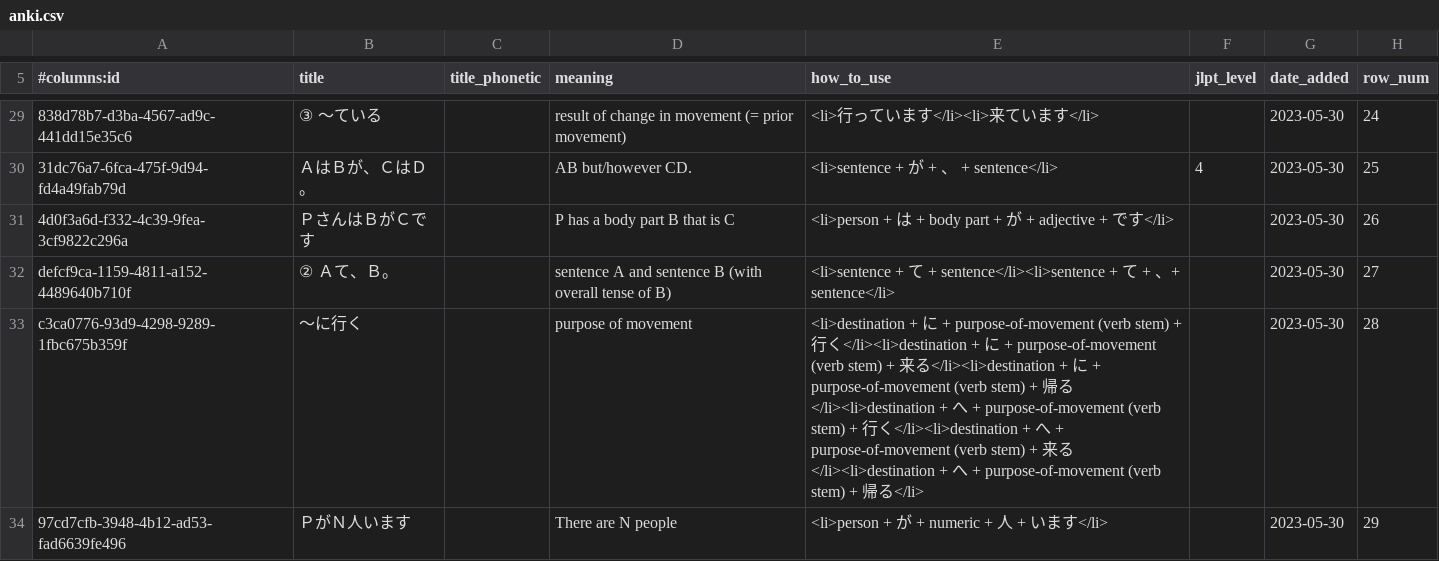
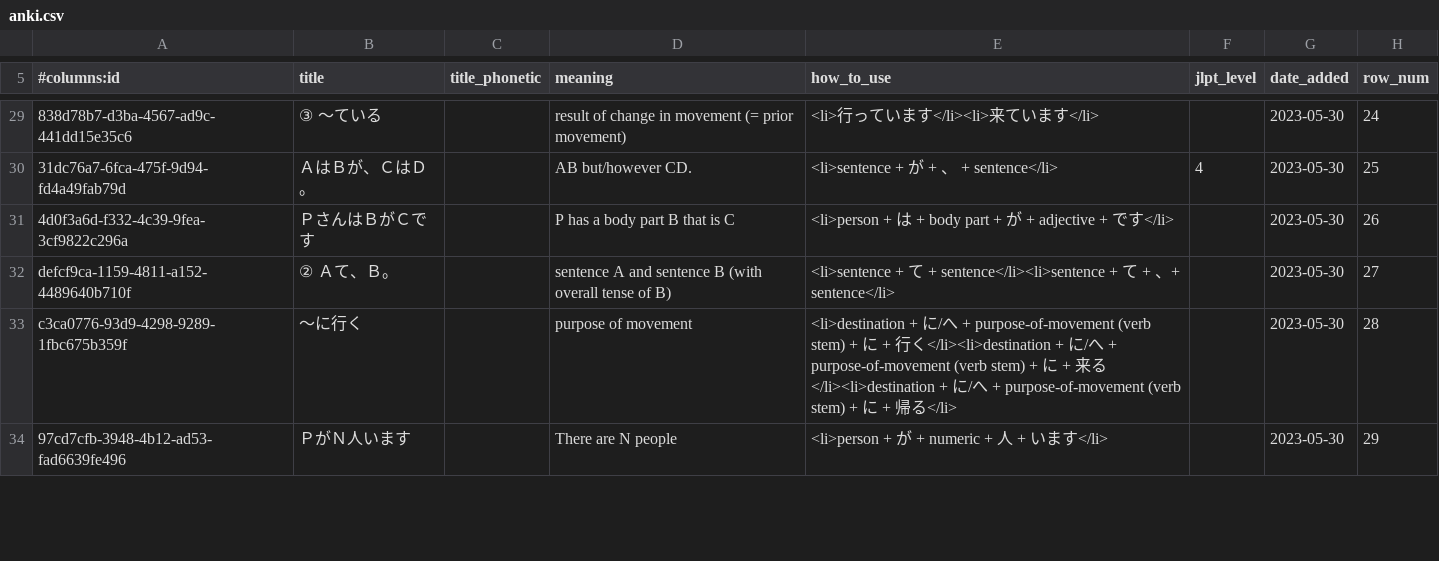
Before and after one commit to paploo/goi, a CSV file: files/grammar/anki.csv, drawn as a sheet; only a part is shown, gaps mark what is left out; the diff covers the shown part only; the diff names each change by its address in the sheet, - before the commit and + after, or states it on an @@ line.

Commit message:
Fix a series of typos and issues found while using the cards

```diff
--- a/files/grammar/anki.csv
+++ b/files/grammar/anki.csv
-E33 (how_to_use): …+ に + purpose-of-movement (verb stem) + 行く</li><li>destination + に + purpose-of-movement (verb stem) + 来る</li><li>destination + に + purpose-of-movement (verb stem) + 帰る</li><li>destination + へ + purpose-of-movement (verb stem) + 行く</li><li>destination + へ + purpose-of-movement (verb stem) + 来る</li><li>destination + へ + purpose-of-movement (verb stem) + 帰…
+E33 (how_to_use): …+ に/へ + purpose-of-movement (verb stem) + に + 行く</li><li>destination + に/へ + purpose-of-movement (verb stem) + に + 来る</li><li>destination + に/へ + purpose-of-movement (verb stem) + に + 帰…
```
Also changed, not shown: 10 edited cells elsewhere in this file, 1 other file.
